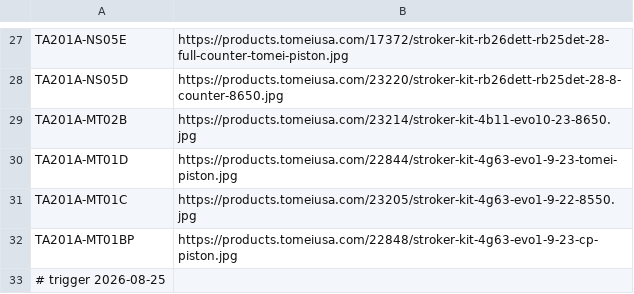
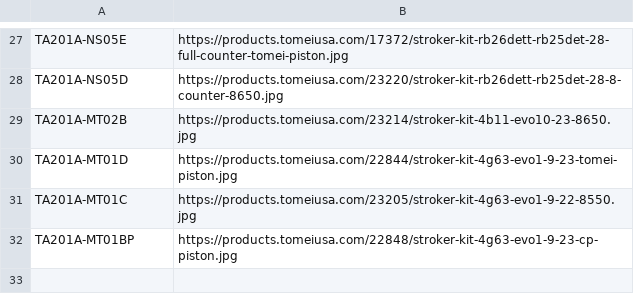
Before and after one commit to quaspun/red5garage-tomei-images, a TSV file: tomei-missing-image-urls.tsv, drawn as a sheet; only a part is shown, gaps mark what is left out.

Commit message:
Clean TOMEI image manifest

```diff
--- a/tomei-missing-image-urls.tsv
+++ b/tomei-missing-image-urls.tsv
@@ -32,2 +32 @@ TA201A-MT01C	https://products.tomeiusa.com/23205/stroker-kit-4g63-evo1-9-22-8550
 TA201A-MT01BP	https://products.tomeiusa.com/22848/stroker-kit-4g63-evo1-9-23-cp-piston.jpg
-# trigger 2026-08-25
```
